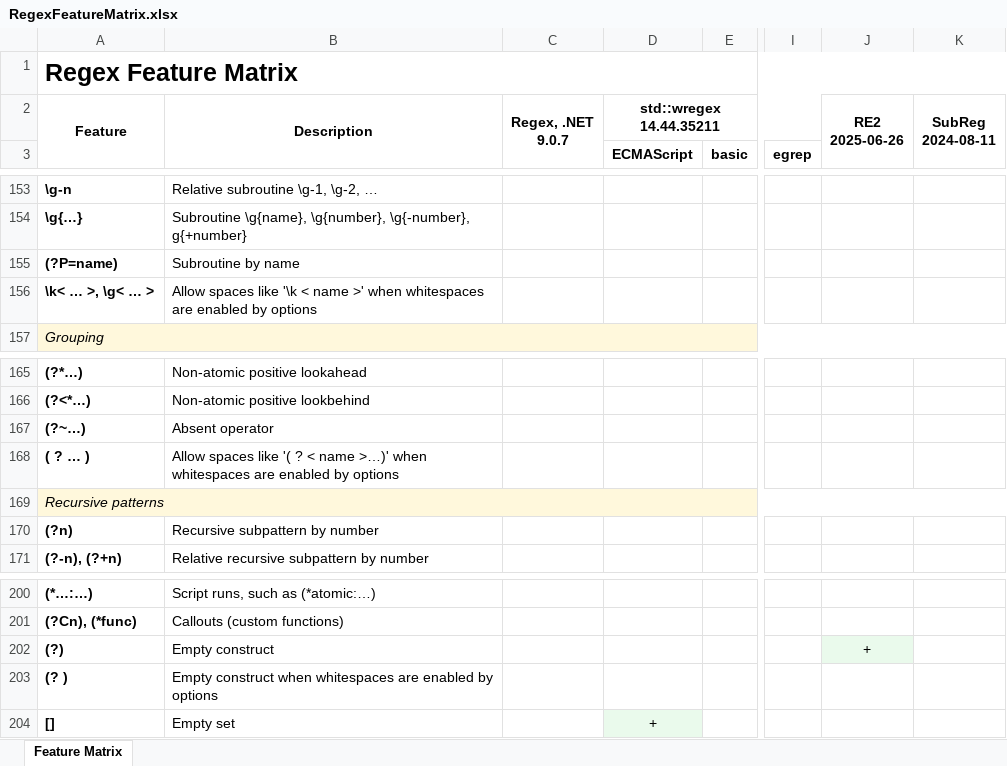
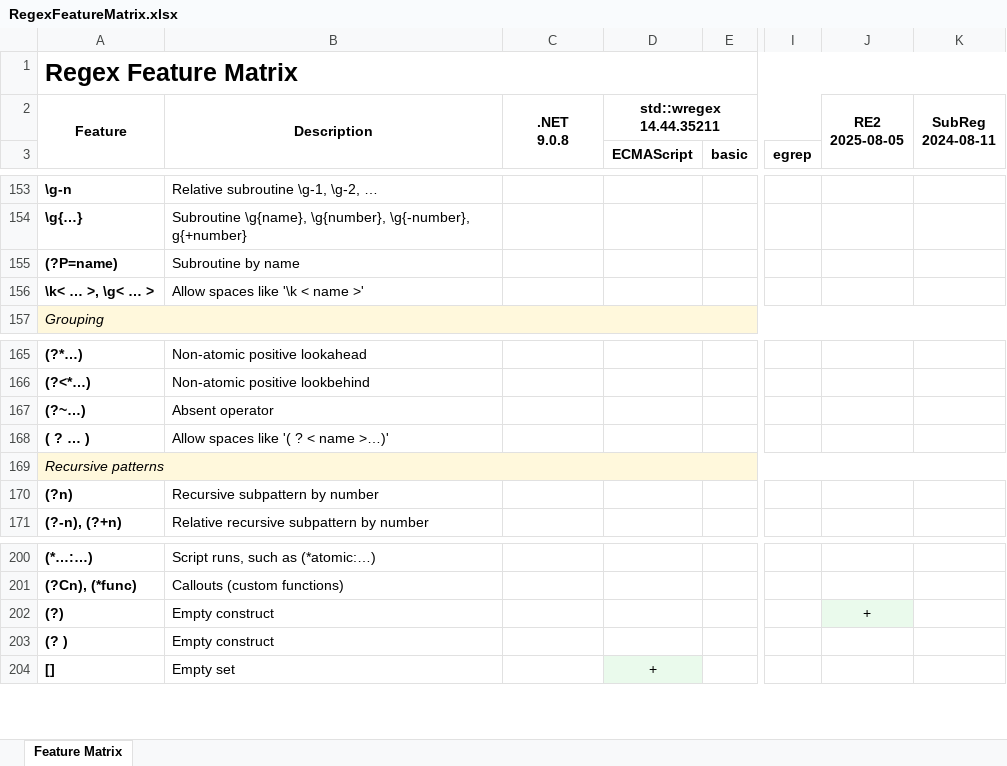
Before and after one commit to Viorel/RegExpress, an Excel workbook: RegExpressWPFNET/Tools/ExportFeatureMatrix/RegexFeatureMatrix.xlsx, sheet Feature Matrix, drawn as a sheet; only a part is shown, gaps mark what is left out; values as stored, in another font and other column widths than the file's, no borders; ↵ is a line break in a cell; the diff covers the shown part only; the diff names each change by its address in the sheet, - before the commit and + after, or states it on an @@ line.

```diff
--- a/RegExpressWPFNET/Tools/ExportFeatureMatrix/RegexFeatureMatrix.xlsx (sheet Feature Matrix)
+++ b/RegExpressWPFNET/Tools/ExportFeatureMatrix/RegexFeatureMatrix.xlsx (sheet Feature Matrix)
-C2: Regex, .NET ↵ 9.0.7
+C2: .NET ↵ 9.0.8
-J2: RE2 ↵ 2025-06-26
+J2: RE2 ↵ 2025-08-05
-B156: …name >' when whitespaces are enabled by options
+B156: …name >'
-B168: …name >…)' when whitespaces are enabled by options
+B168: …name >…)'
-B203: Empty construct when whitespaces are enabled by options
+B203: Empty construct
```
Also changed, not shown: 8 edited cells elsewhere in this sheet, 12 other files.
